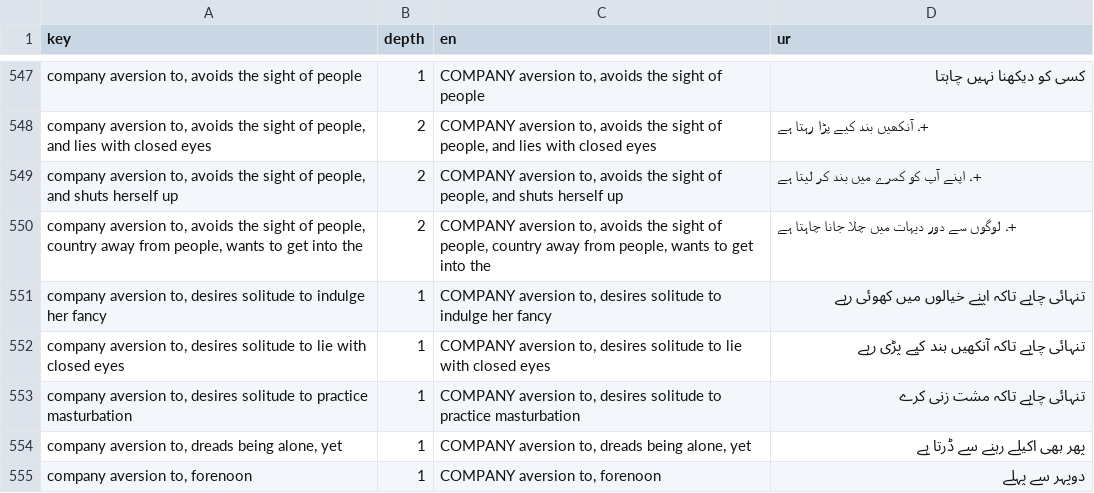
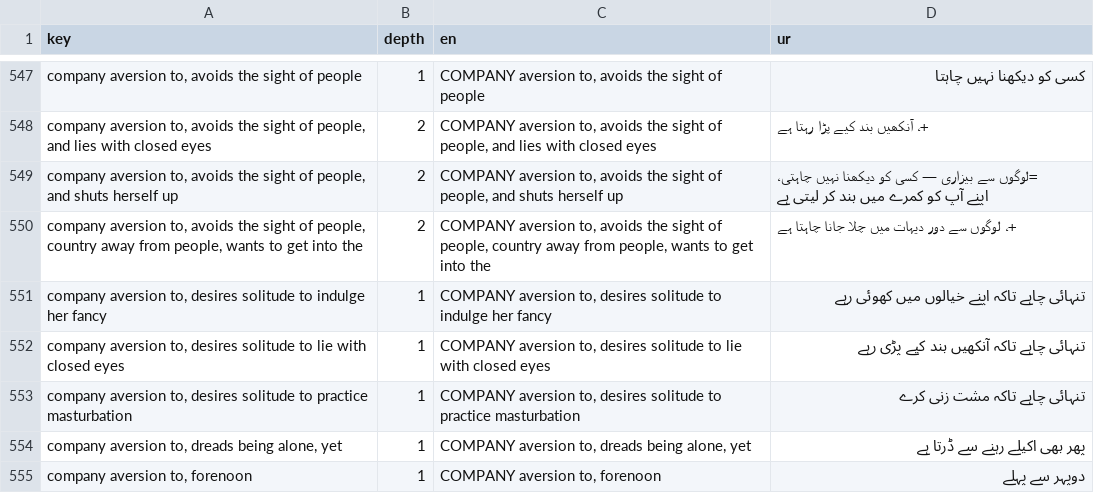
Before and after one commit to touqeer25/bismillah-clinic, a TSV file: ur/rubrics/kent/mind_batch1.tsv, drawn as a sheet; only a part is shown, gaps mark what is left out.

```diff
--- a/ur/rubrics/kent/mind_batch1.tsv
+++ b/ur/rubrics/kent/mind_batch1.tsv
@@ -548,3 +548,3 @@ company aversion to, avoids the sight of people	1	COMPANY aversion to, avoids th
 company aversion to, avoids the sight of people, and lies with closed eyes	2	COMPANY aversion to, avoids the sight of people, and lies with closed eyes	+، آنکھیں بند کیے پڑا رہتا ہے
-company aversion to, avoids the sight of people, and shuts herself up	2	COMPANY aversion to, avoids the sight of people, and shuts herself up	+، اپنے آپ کو کمرے میں بند کر لیتا ہے
+company aversion to, avoids the sight of people, and shuts herself up	2	COMPANY aversion to, avoids the sight of people, and shuts herself up	=لوگوں سے بیزاری — کسی کو دیکھنا نہیں چاہتی، اپنے آپ کو کمرے میں بند کر لیتی ہے
 company aversion to, avoids the sight of people, country away from people, wants to get into the	2	COMPANY aversion to, avoids the sight of people, country away from people, wants to get into the	+، لوگوں سے دور دیہات میں چلا جانا چاہتا ہے
```
Also changed, not shown: 11 other files.
